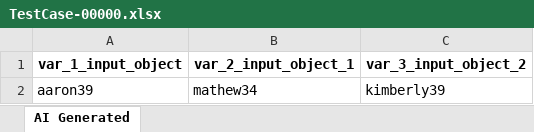
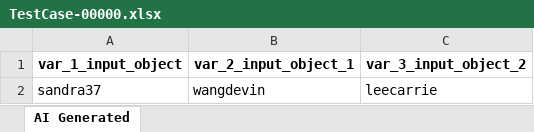
Before and after one commit to nghi-hua/atg-01, an Excel workbook: Test Data Driven/AI-Generated/TestCase-00000.xlsx, sheet AI Generated, drawn as a sheet; values as stored, in another font and other column widths than the file's, no borders; removed rows and columns are numbered as before the commit, all else as after; the diff names each change by its address in the sheet, - before the commit and + after, or states it on an @@ line.

Commit message:
Generated by Katalon AI

```diff
--- a/Test Data Driven/AI-Generated/TestCase-00000.xlsx (sheet AI Generated)
+++ b/Test Data Driven/AI-Generated/TestCase-00000.xlsx (sheet AI Generated)
-row 2: aaron39 | mathew34 | kimberly39
+row 2: sandra37 | wangdevin | leecarrie
```
Also changed, not shown: 13 other files.
